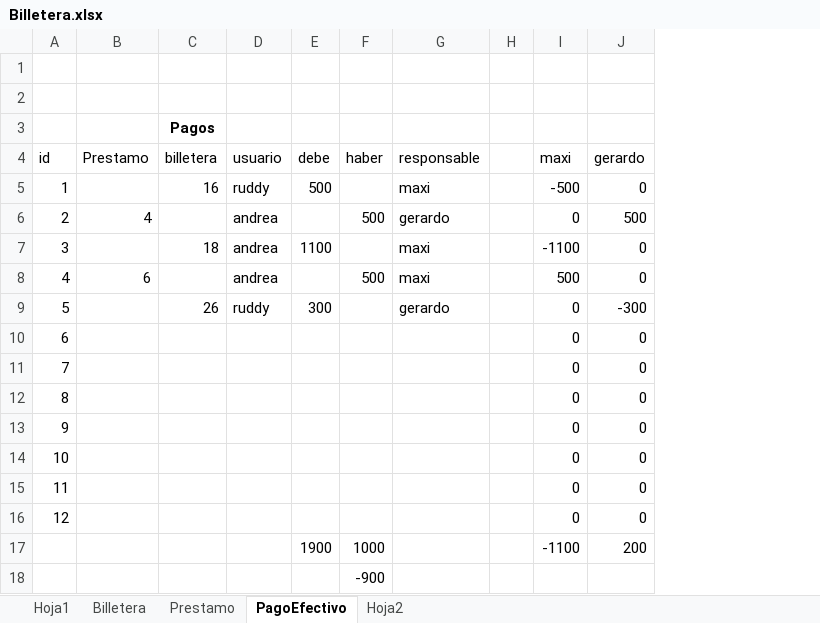
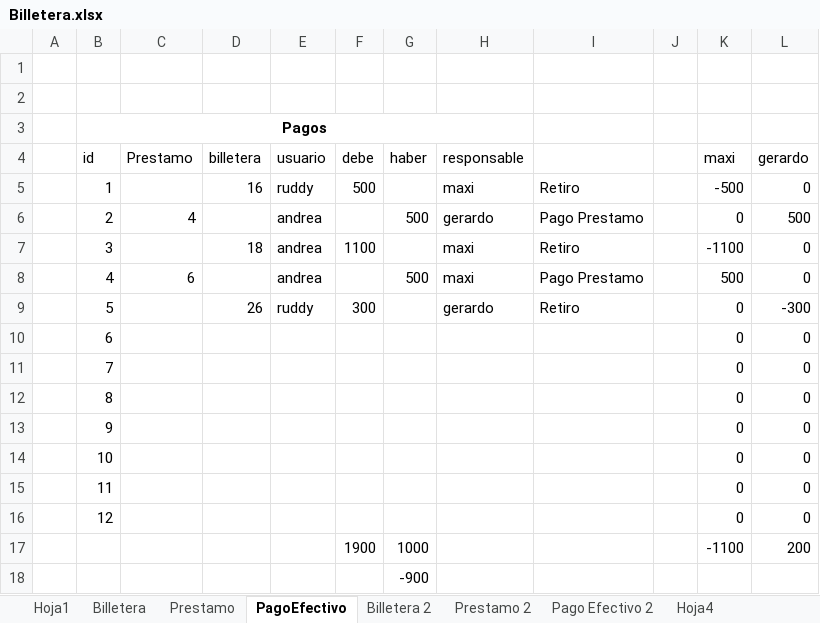
Before and after one commit to varcog/apuesta, an Excel workbook: docs/Billetera.xlsx, sheet PagoEfectivo, drawn as a sheet; values as stored, in another font and other column widths than the file's, no borders; removed rows and columns are numbered as before the commit, all else as after; the diff names each change by its address in the sheet, - before the commit and + after, or states it on an @@ line.

```diff
--- a/docs/Billetera.xlsx (sheet PagoEfectivo)
+++ b/docs/Billetera.xlsx (sheet PagoEfectivo)
-sheet tab: Hoja2
+sheet tab: Billetera 2
+sheet tab: Prestamo 2
+sheet tab: Pago Efectivo 2
+sheet tab: Hoja4
+column A, empty
+column I, rows 5-9: Retiro | Pago Prestamo | Retiro | Pago Prestamo | Retiro
-row 3:  |  | Pagos
+row 3:  | Pagos
```
Also changed, not shown: sheet Billetera 2, sheet Billetera, sheet Prestamo, formulas that keep their value, 1 other file.
